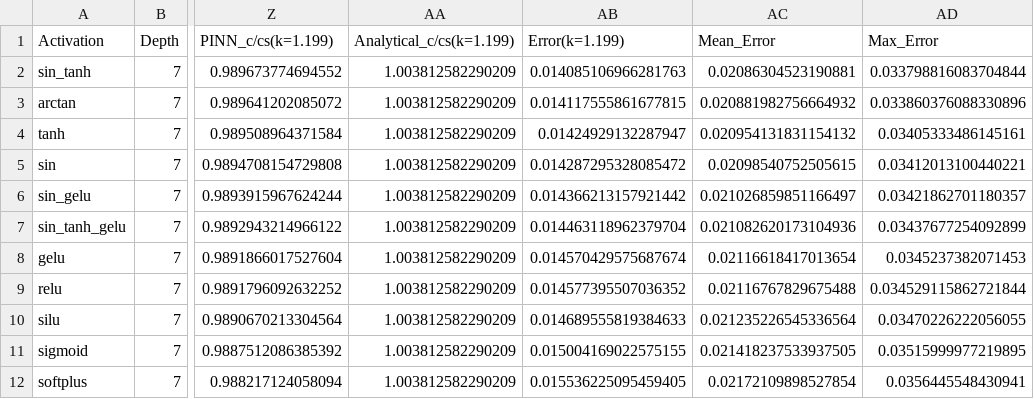
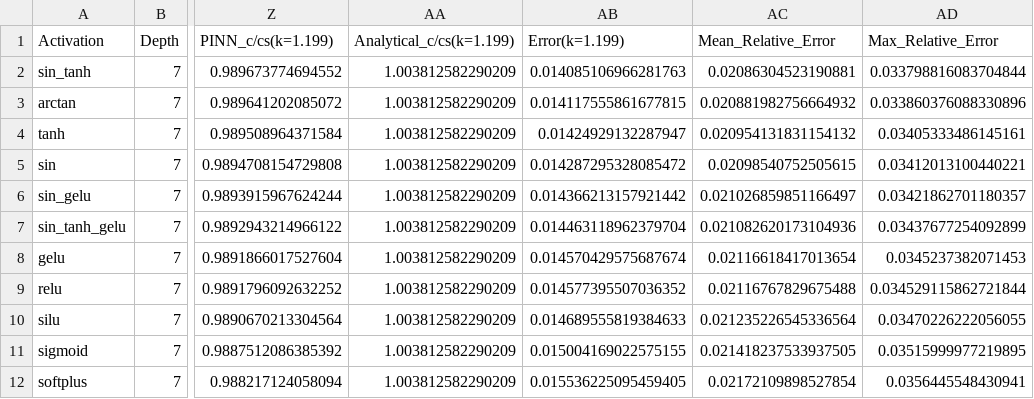
Before and after one commit to tdiksha758-png/pinn_FGM_loosley, a CSV file: experiments/activation_error_analysis.csv, drawn as a sheet; only a part is shown, gaps mark what is left out; the diff names each change by its address in the sheet, - before the commit and + after, or states it on an @@ line.

Commit message:
final updated code for open case activation functions

```diff
--- a/experiments/activation_error_analysis.csv
+++ b/experiments/activation_error_analysis.csv
-AC1: Mean_Error
+AC1: Mean_Relative_Error
-AD1: Max_Error
+AD1: Max_Relative_Error
```
Also changed, not shown: 2 other files.
